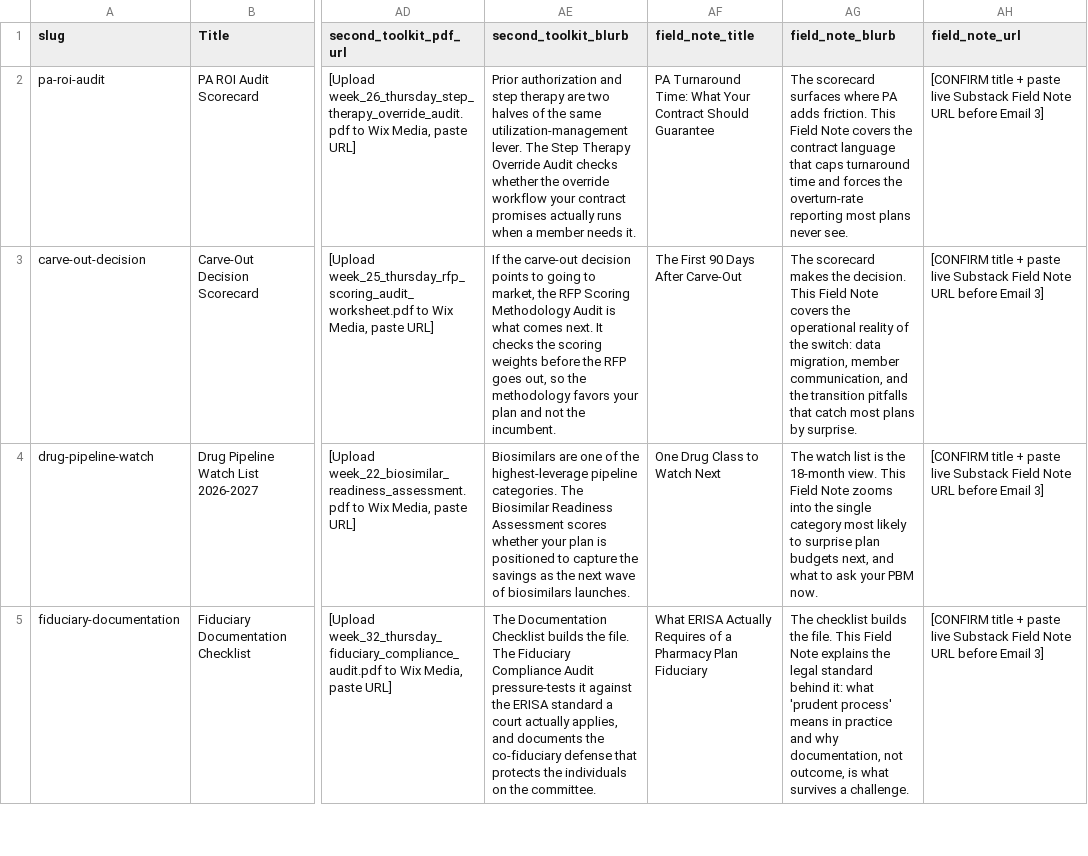
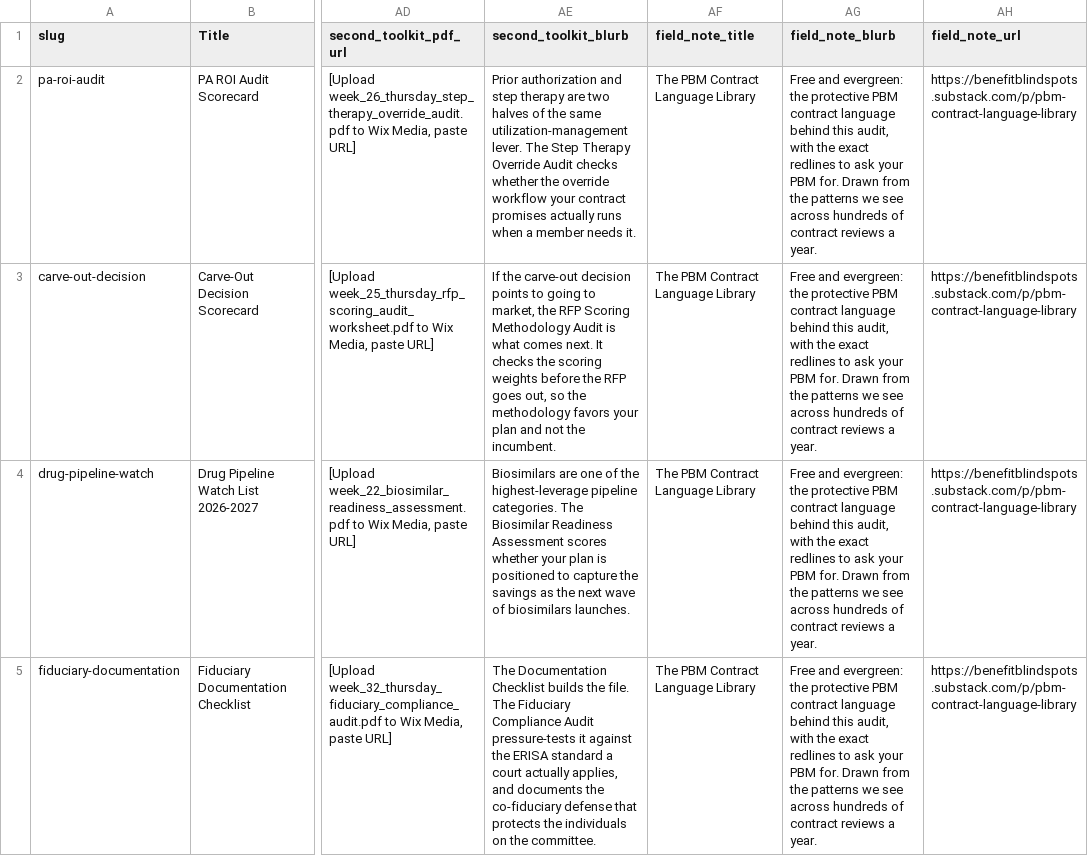
Before and after one commit to crispjb-ui/pbs-content, a CSV file: email_gated_toolkit/tier2_toolkits_for_wix_import.csv, drawn as a sheet; only a part is shown, gaps mark what is left out; the diff covers the shown part only; the diff names each change by its address in the sheet, - before the commit and + after, or states it on an @@ line.

```diff
--- a/email_gated_toolkit/tier2_toolkits_for_wix_import.csv
+++ b/email_gated_toolkit/tier2_toolkits_for_wix_import.csv
-AF2 (field_note_title): PA Turnaround Time: What Your Contract Should Guarantee
+AF2 (field_note_title): The PBM Contract Language Library
-AG2 (field_note_blurb): The scorecard surfaces where PA adds friction. This Field Note covers the contract language that caps turnaround time and forces the overturn-rate reporting most plans never see.
+AG2 (field_note_blurb): Free and evergreen: the protective PBM contract language behind this audit, with the exact redlines to ask your PBM for. Drawn from the patterns we see across hundreds of contract reviews a year.
-AH2:AH5 (field_note_url): [CONFIRM title + paste live Substack Field Note URL before Email 3]
+AH2:AH5 (field_note_url): https://benefitblindspots.substack.com/p/pbm-contract-language-library
-AF3 (field_note_title): The First 90 Days After Carve-Out
+AF3 (field_note_title): The PBM Contract Language Library
-AG3 (field_note_blurb): The scorecard makes the decision. This Field Note covers the operational reality of the switch: data migration, member communication, and the transition pitfalls that catch most plans by surprise.
+AG3 (field_note_blurb): Free and evergreen: the protective PBM contract language behind this audit, with the exact redlines to ask your PBM for. Drawn from the patterns we see across hundreds of contract reviews a year.
-AF4 (field_note_title): One Drug Class to Watch Next
+AF4 (field_note_title): The PBM Contract Language Library
-AG4 (field_note_blurb): The watch list is the 18-month view. This Field Note zooms into the single category most likely to surprise plan budgets next, and what to ask your PBM now.
+AG4 (field_note_blurb): Free and evergreen: the protective PBM contract language behind this audit, with the exact redlines to ask your PBM for. Drawn from the patterns we see across hundreds of contract reviews a year.
-AF5 (field_note_title): What ERISA Actually Requires of a Pharmacy Plan Fiduciary
+AF5 (field_note_title): The PBM Contract Language Library
-AG5 (field_note_blurb): The checklist builds the file. This Field Note explains the legal standard behind it: what 'prudent process' means in practice and why documentation, not outcome, is what survives a challenge.
+AG5 (field_note_blurb): Free and evergreen: the protective PBM contract language behind this audit, with the exact redlines to ask your PBM for. Drawn from the patterns we see across hundreds of contract reviews a year.
```
Also changed, not shown: 63 edited cells elsewhere in this file, 1 other file.
